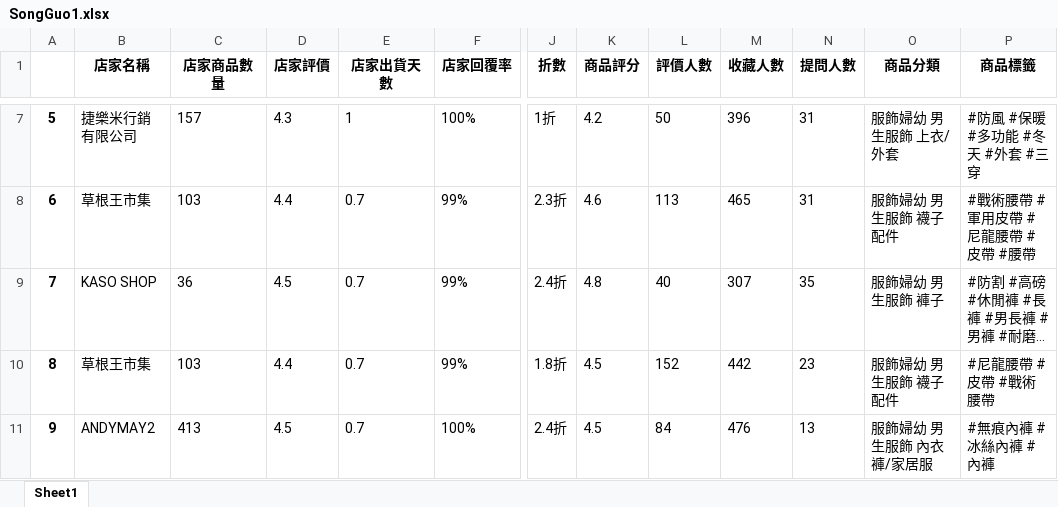
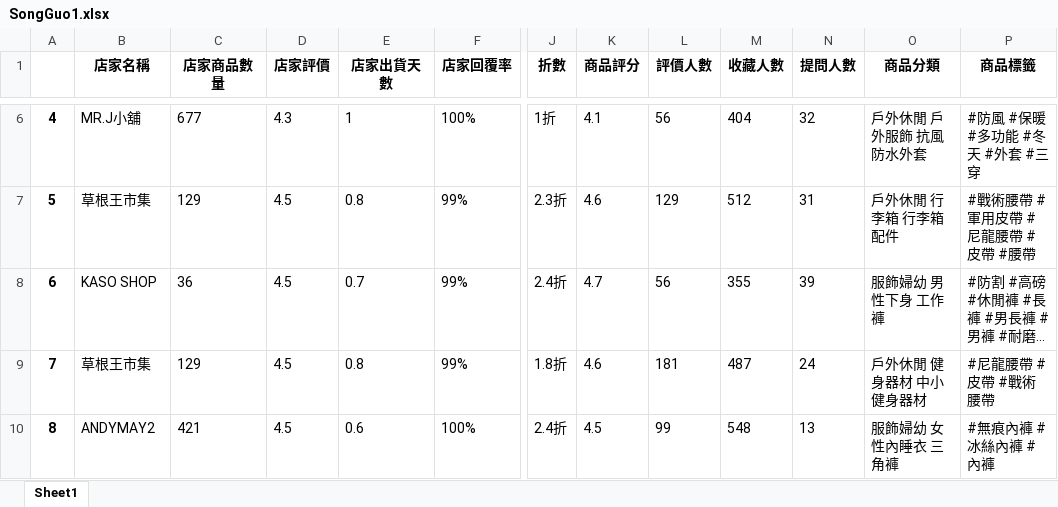
Before and after one commit to ricky4235/Python, an Excel workbook: 1_Crawler/PY/SongGuo1.xlsx, sheet Sheet1, drawn as a sheet; only a part is shown, gaps mark what is left out; long unchanged cells end in …; values as stored, in another font and other column widths than the file's, no borders; addresses are those after the commit; the diff covers the shown part only; the diff names each change by its address in the sheet, - before the commit and + after, or states it on an @@ line.

```diff
--- a/1_Crawler/PY/SongGuo1.xlsx (sheet Sheet1)
+++ b/1_Crawler/PY/SongGuo1.xlsx (sheet Sheet1)
@@ column A renumbered from row 6 down @@
-B6 (店家名稱): 捷樂米行銷有限公司
+B6 (店家名稱): MR.J小舖
-C6 (店家商品數量): 157
+C6 (店家商品數量): 677
-K6 (商品評分): 4.2
+K6 (商品評分): 4.1
-L6 (評價人數): 50
+L6 (評價人數): 56
-M6 (收藏人數): 396
+M6 (收藏人數): 404
-N6 (提問人數): 31
+N6 (提問人數): 32
-O6 (商品分類): 服飾婦幼 男生服飾 上衣/外套
+O6 (商品分類): 戶外休閒 戶外服飾 抗風防水外套
-C7 (店家商品數量): 103
+C7 (店家商品數量): 129
-D7 (店家評價): 4.4
+D7 (店家評價): 4.5
-E7 (店家出貨天數): 0.7
+E7 (店家出貨天數): 0.8
-L7 (評價人數): 113
+L7 (評價人數): 129
-M7 (收藏人數): 465
+M7 (收藏人數): 512
-O7 (商品分類): 服飾婦幼 男生服飾 襪子配件
+O7 (商品分類): 戶外休閒 行李箱 行李箱配件
-K8 (商品評分): 4.8
+K8 (商品評分): 4.7
-L8 (評價人數): 40
+L8 (評價人數): 56
-M8 (收藏人數): 307
+M8 (收藏人數): 355
-N8 (提問人數): 35
+N8 (提問人數): 39
-O8 (商品分類): 服飾婦幼 男生服飾 褲子
+O8 (商品分類): 服飾婦幼 男性下身 工作褲
-C9 (店家商品數量): 103
+C9 (店家商品數量): 129
-D9 (店家評價): 4.4
+D9 (店家評價): 4.5
-E9 (店家出貨天數): 0.7
+E9 (店家出貨天數): 0.8
-K9 (商品評分): 4.5
+K9 (商品評分): 4.6
-L9 (評價人數): 152
+L9 (評價人數): 181
-M9 (收藏人數): 442
+M9 (收藏人數): 487
-N9 (提問人數): 23
+N9 (提問人數): 24
-O9 (商品分類): 服飾婦幼 男生服飾 襪子配件
+O9 (商品分類): 戶外休閒 健身器材 中小健身器材
-C10 (店家商品數量): 413
+C10 (店家商品數量): 421
-E10 (店家出貨天數): 0.7
+E10 (店家出貨天數): 0.6
-L10 (評價人數): 84
+L10 (評價人數): 99
-M10 (收藏人數): 476
+M10 (收藏人數): 548
-O10 (商品分類): 服飾婦幼 男生服飾 內衣褲/家居服
+O10 (商品分類): 服飾婦幼 女性內睡衣 三角褲
```
Also changed, not shown: 18 added rows, 25 removed rows and 176 edited cells elsewhere in this sheet, 15 other files.
